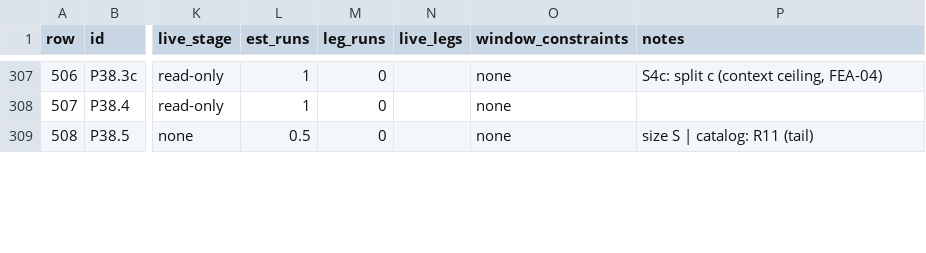
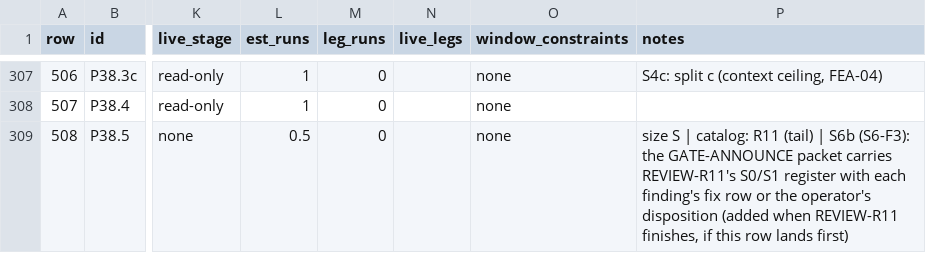
Before and after one commit to SteveVitali/Eleutheria, a CSV file: docs/build/planning/2026-09-30-next-phase/data/round11_plan.csv, drawn as a sheet; only a part is shown, gaps mark what is left out; the diff covers the shown part only; the diff names each change by its address in the sheet, - before the commit and + after, or states it on an @@ line.

```diff
--- a/docs/build/planning/2026-09-30-next-phase/data/round11_plan.csv
+++ b/docs/build/planning/2026-09-30-next-phase/data/round11_plan.csv
-P309 (notes): …R11 (tail)
+P309 (notes): …R11 (tail) | S6b (S6-F3): the GATE-ANNOUNCE packet carries REVIEW-R11's S0/S1 register with each finding's fix row or the operator's disposition (added when REVIEW-R11 finishes, if this row lands first)
```
Also changed, not shown: 20 edited cells elsewhere in this file, docs/build/planning/2026-09-30-next-phase/data/decision_catalog.csv, docs/build/planning/2026-09-30-next-phase/data/ticket_catalog.csv, 2 other files.
